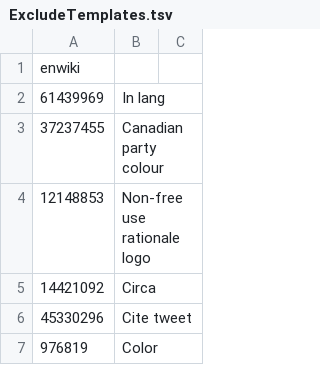
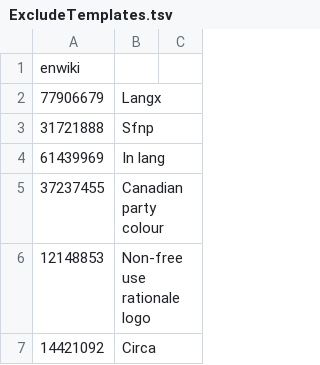
Before and after one commit to bamyers99/MWDumpTemplateParser, a TSV file: src/ExcludeTemplates.tsv, drawn as a sheet; only a part is shown; the shorter side is filled out with more unchanged rows.

Commit message:
+ exclude templates

```diff
--- a/src/ExcludeTemplates.tsv
+++ b/src/ExcludeTemplates.tsv
@@ -1,2 +1,4 @@
 enwiki
+77906679	Langx
+31721888	Sfnp
 61439969	In lang
```
